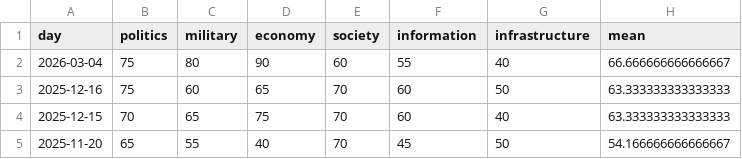
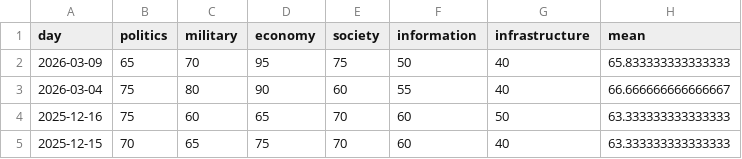
Before and after one commit to hectorcho/ktitan-public, a CSV file: pmesii/kr.csv, drawn as a sheet; only a part is shown; the shorter side is filled out with more unchanged rows; the diff names each change by its address in the sheet, - before the commit and + after, or states it on an @@ line.

```diff
--- a/pmesii/kr.csv
+++ b/pmesii/kr.csv
+row 2: 2026-03-09 | 65 | 70 | 95 | 75 | 50 | 40 | 65.833333333333333
```
Also changed, not shown: 44 other files.
